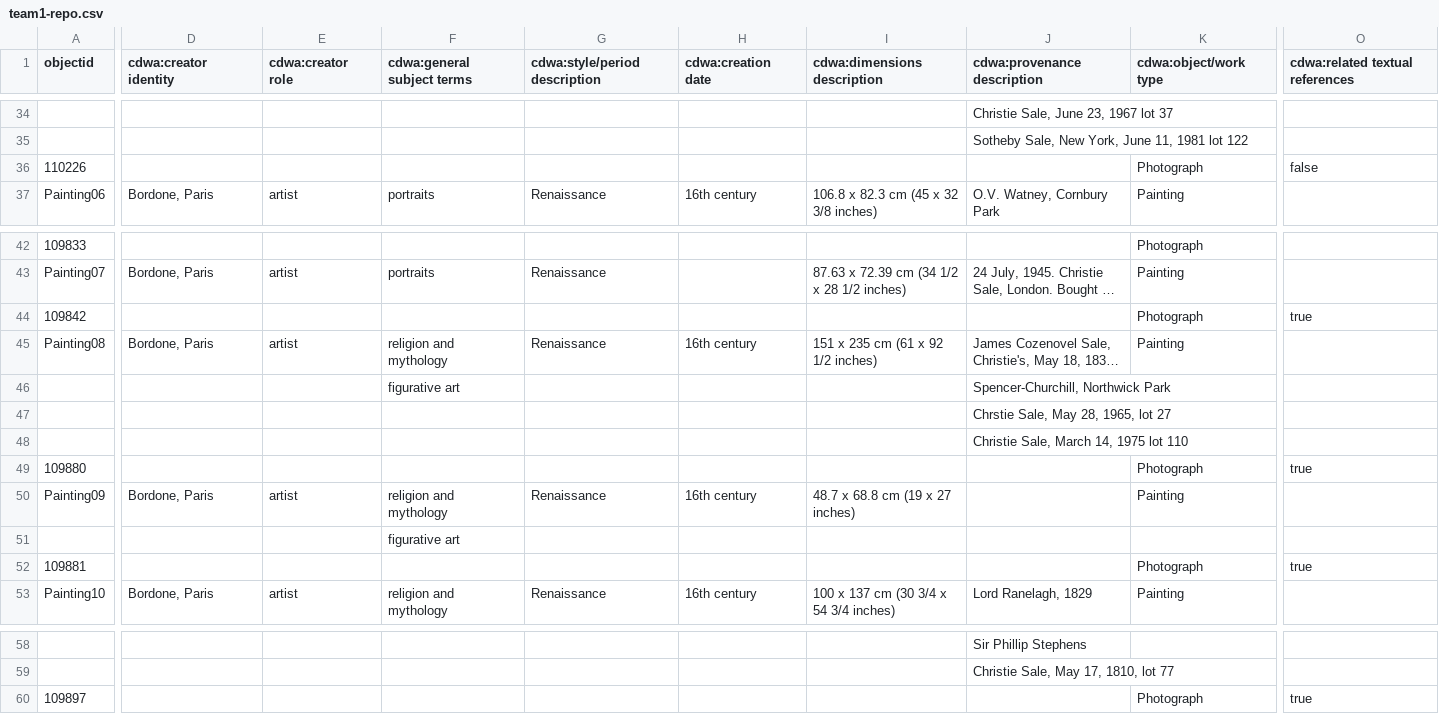
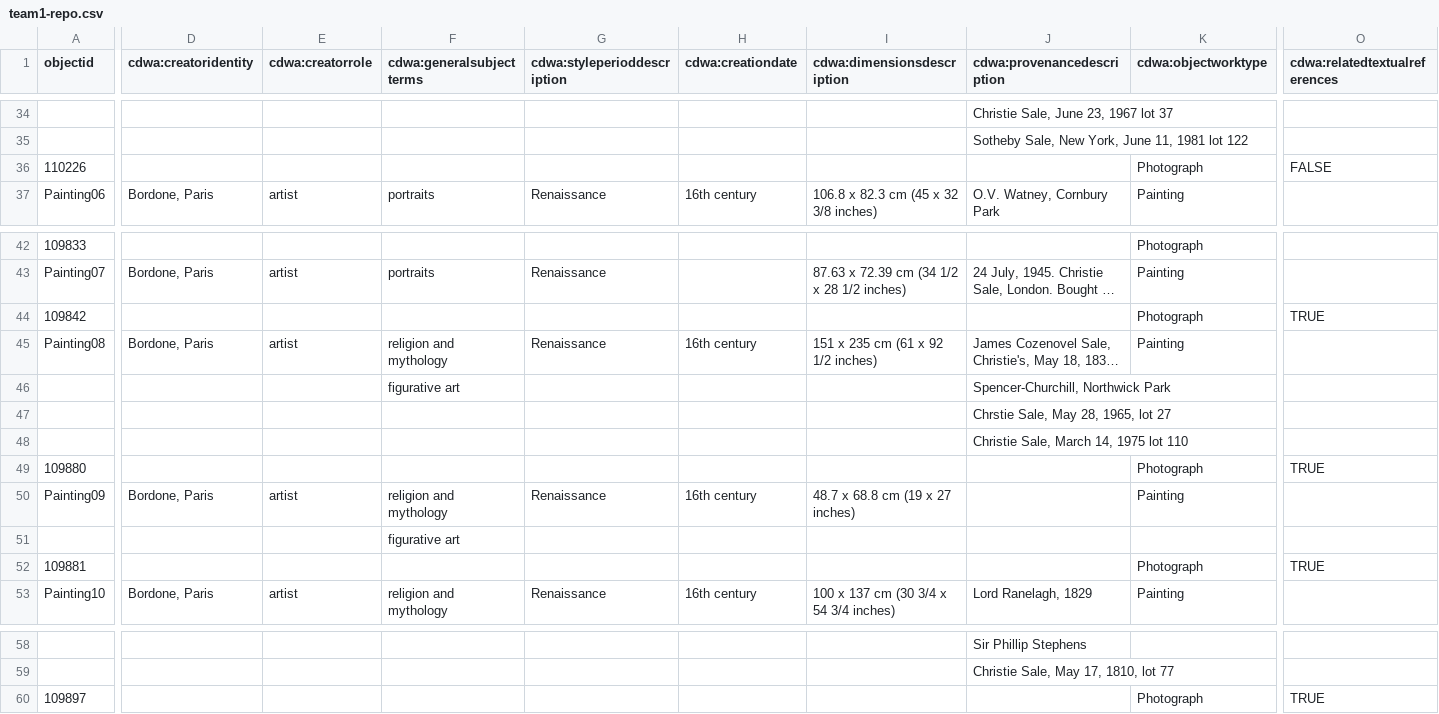
Before and after one commit to info663-fa23/team1, a CSV file: _data/team1-repo.csv, drawn as a sheet; only a part is shown, gaps mark what is left out; long unchanged cells end in …; the diff covers the shown part only; the diff names each change by its address in the sheet, - before the commit and + after, or states it on an @@ line.

```diff
--- a/_data/team1-repo.csv
+++ b/_data/team1-repo.csv
-D1: cdwa:creator identity
+D1: cdwa:creatoridentity
-E1: cdwa:creator role
+E1: cdwa:creatorrole
-F1: cdwa:general subject terms
+F1: cdwa:generalsubject terms
-G1: cdwa:style/period description
+G1: cdwa:styleperioddescription
-H1: cdwa:creation date
+H1: cdwa:creationdate
-I1: cdwa:dimensions description
+I1: cdwa:dimensionsdescription
-J1: cdwa:provenance description
+J1: cdwa:provenancedescription
-K1: cdwa:object/work type
+K1: cdwa:objectworktype
-O1: cdwa:related textual references
+O1: cdwa:relatedtextualreferences
-O36 (cdwa:relatedtextualreferences): false
+O36 (cdwa:relatedtextualreferences): FALSE
-O44 (cdwa:relatedtextualreferences): true
+O44 (cdwa:relatedtextualreferences): TRUE
-O49 (cdwa:relatedtextualreferences): true
+O49 (cdwa:relatedtextualreferences): TRUE
-O52 (cdwa:relatedtextualreferences): true
+O52 (cdwa:relatedtextualreferences): TRUE
-O60 (cdwa:relatedtextualreferences): true
+O60 (cdwa:relatedtextualreferences): TRUE
```
Also changed, not shown: 13 edited cells elsewhere in this file.
